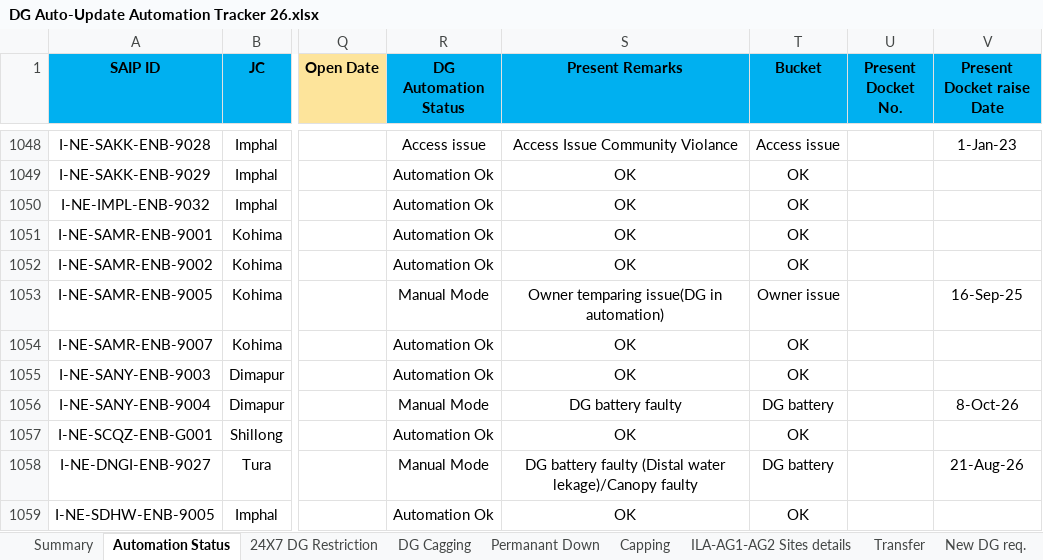
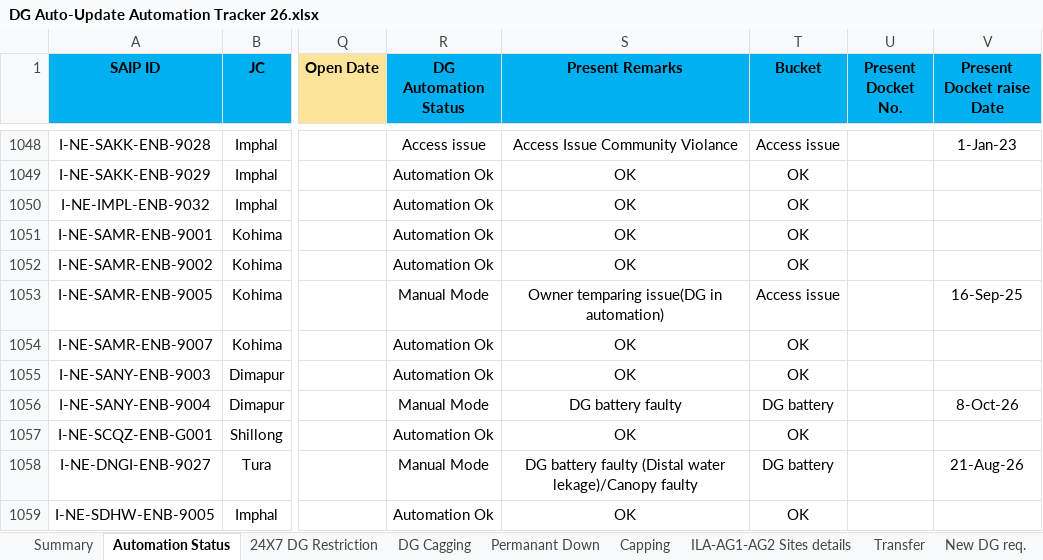
Before and after one commit to tridip2gogoi/Share-Docket-no., an Excel workbook: DG Auto-Update Automation Tracker 26.xlsx, sheet Automation Status, drawn as a sheet; only a part is shown, gaps mark what is left out; values as stored, in another font and other column widths than the file's, no borders; conditional formats not drawn; the diff covers the shown part only; the diff names each change by its address in the sheet, - before the commit and + after, or states it on an @@ line.

```diff
--- a/DG Auto-Update Automation Tracker 26.xlsx (sheet Automation Status)
+++ b/DG Auto-Update Automation Tracker 26.xlsx (sheet Automation Status)
-T1053 (Bucket): Owner issue
+T1053 (Bucket): Access issue
```
Also changed, not shown: 6 edited cells elsewhere in this sheet, sheet 24X7 DG Restriction.
